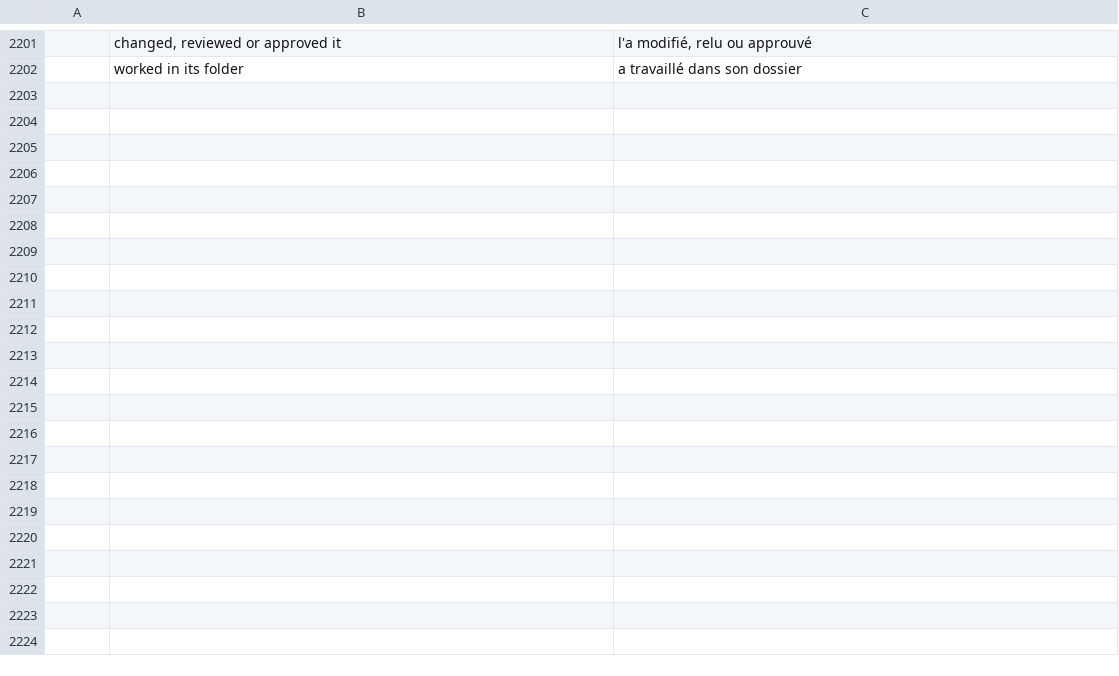
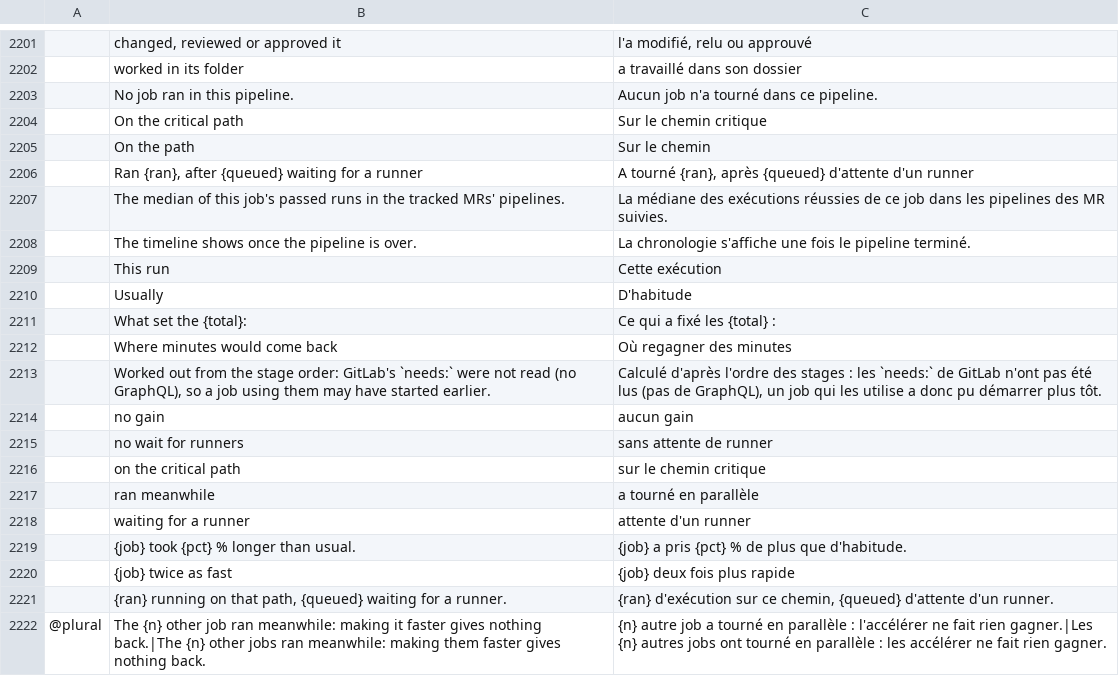
Before and after one commit to julien-langlois/gitlab-tracker, a TSV file: gitlab-tracker/i18n/fr.tsv, drawn as a sheet; only a part is shown, gaps mark what is left out; the diff names each change by its address in the sheet, - before the commit and + after, or states it on an @@ line.

Commit message:
feat(gui): pipelines on a timeline, with the critical path that set their duration and where minutes would come back

```diff
--- a/gitlab-tracker/i18n/fr.tsv
+++ b/gitlab-tracker/i18n/fr.tsv
+row 2203:  | No job ran in this pipeline. | Aucun job n'a tourné dans ce pipeline.
+row 2204:  | On the critical path | Sur le chemin critique
+row 2205:  | On the path | Sur le chemin
+row 2206:  | Ran {ran}, after {queued} waiting for a runner | A tourné {ran}, après {queued} d'attente d'un runner
+row 2207:  | The median of this job's passed runs in the tracked MRs' pipelines. | La médiane des exécutions réussies de ce job dans les pipelines des MR suivies.
+row 2208:  | The timeline shows once the pipeline is over. | La chronologie s'affiche une fois le pipeline terminé.
+row 2209:  | This run | Cette exécution
+row 2210:  | Usually | D'habitude
+row 2211:  | What set the {total}: | Ce qui a fixé les {total} :
+row 2212:  | Where minutes would come back | Où regagner des minutes
+row 2213:  | Worked out from the stage order: GitLab's `needs:` were not read (no GraphQL), so a job using them may have started earlier. | Calculé d'après l'ordre des stages : les `needs:` de GitLab n'ont pas été lus (pas de GraphQL), un job qui les utilise a donc pu démarrer plus tôt.
+row 2214:  | no gain | aucun gain
+row 2215:  | no wait for runners | sans attente de runner
+row 2216:  | on the critical path | sur le chemin critique
+row 2217:  | ran meanwhile | a tourné en parallèle
+row 2218:  | waiting for a runner | attente d'un runner
+row 2219:  | {job} took {pct} % longer than usual. | {job} a pris {pct} % de plus que d'habitude.
+row 2220:  | {job} twice as fast | {job} deux fois plus rapide
+row 2221:  | {ran} running on that path, {queued} waiting for a runner. | {ran} d'exécution sur ce chemin, {queued} d'attente d'un runner.
+row 2222: @plural | The {n} other job ran meanwhile: making it faster gives nothing back.|The {n} other jobs ran meanwhile: making them faster gives nothing back. | {n} autre job a tourné en parallèle : l'accélérer ne fait rien gagner.|Les {n} autres jobs ont tourné en parallèle : les accélérer ne fait rien gagner.
```
Also changed, not shown: gitlab-tracker/i18n/de.tsv, gitlab-tracker/i18n/es.tsv, 15 other files.
